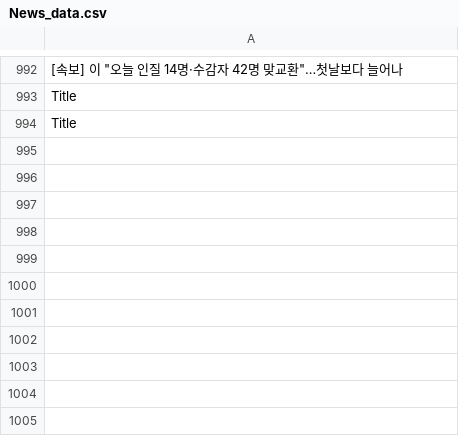
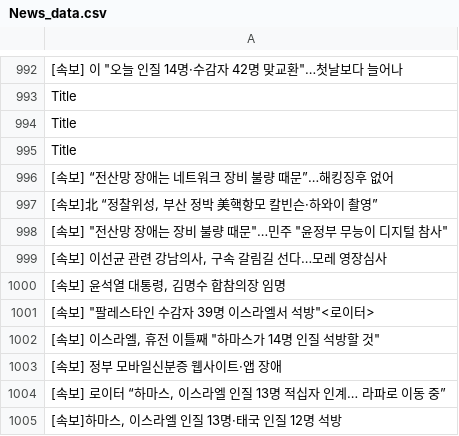
Before and after one commit to JeongBG/GitNews, a CSV file: News_data.csv, drawn as a sheet; only a part is shown, gaps mark what is left out; the diff names each change by its address in the sheet, - before the commit and + after, or states it on an @@ line.

Commit message:
뉴스데이터 수집

```diff
--- a/News_data.csv
+++ b/News_data.csv
+row 995: Title
+row 996: [속보] “전산망 장애는 네트워크 장비 불량 때문”…해킹징후 없어
+row 997: [속보]北 “정찰위성, 부산 정박 美핵항모 칼빈슨·하와이 촬영”
+row 998: [속보] "전산망 장애는 장비 불량 때문"…민주 "윤정부 무능이 디지털 참사"
+row 999: [속보] 이선균 관련 강남의사, 구속 갈림길 선다…모레 영장심사
+row 1000: [속보] 윤석열 대통령, 김명수 합참의장 임명
+row 1001: [속보] "팔레스타인 수감자 39명 이스라엘서 석방"<로이터>
+row 1002: [속보] 이스라엘, 휴전 이틀째 "하마스가 14명 인질 석방할 것"
+row 1003: [속보] 정부 모바일신분증 웹사이트·앱 장애
+row 1004: [속보] 로이터 “하마스, 이스라엘 인질 13명 적십자 인계… 라파로 이동 중”
+row 1005: [속보]하마스, 이스라엘 인질 13명·태국 인질 12명 석방
```
